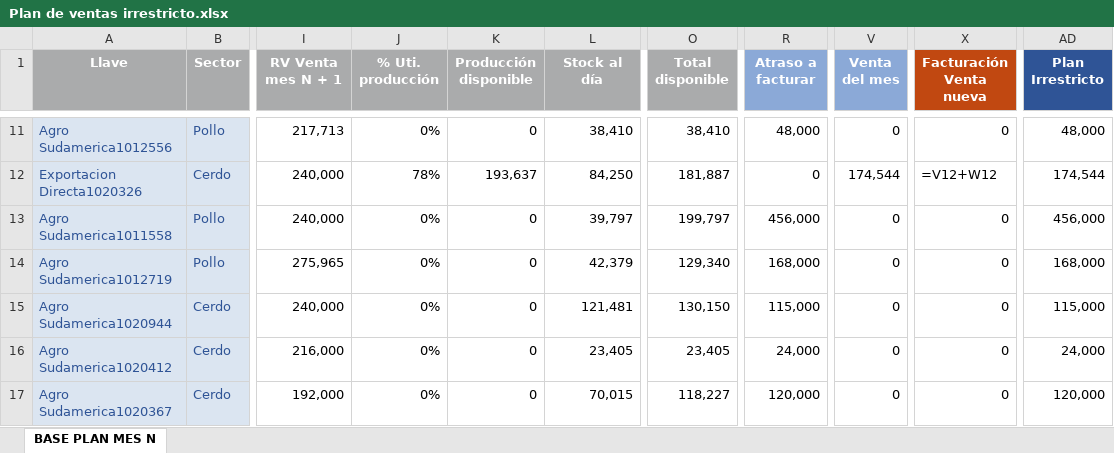
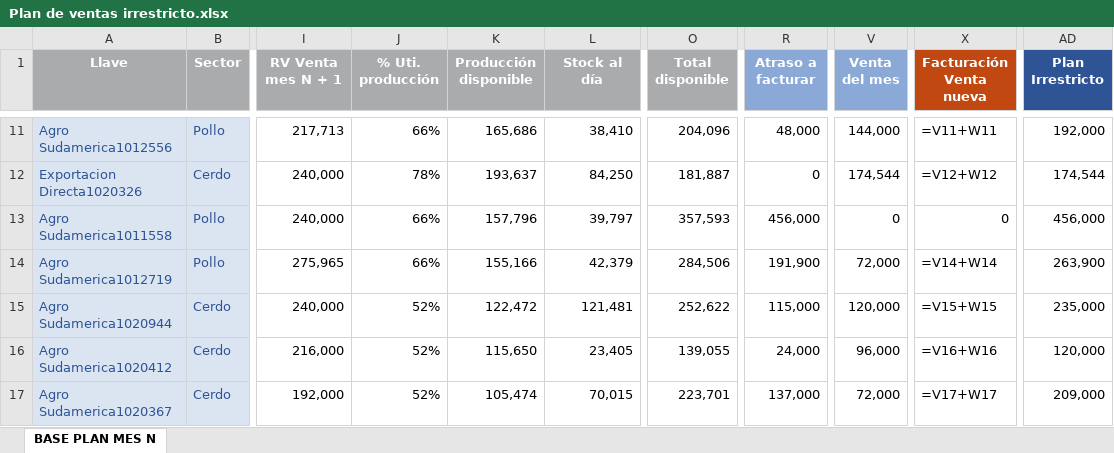
Before and after one commit to tiarasilva/plan-irrestricto-Agrosuper, an Excel workbook: Plan de ventas irrestricto.xlsx, sheet BASE PLAN MES N, drawn as a sheet; only a part is shown, gaps mark what is left out; values as stored, in another font and other column widths than the file's, no borders; formulas without a stored value are shown as written; the diff covers the shown part only; the diff names each change by its address in the sheet, - before the commit and + after, or states it on an @@ line.

```diff
--- a/Plan de ventas irrestricto.xlsx (sheet BASE PLAN MES N)
+++ b/Plan de ventas irrestricto.xlsx (sheet BASE PLAN MES N)
-J11 (% Uti. producción): 0%
+J11 (% Uti. producción): 66%
-K11 (Producción disponible): 0
+K11 (Producción disponible): 165,686
-O11 (Total disponible): 38,410
+O11 (Total disponible): 204,096
-V11 (Venta del mes): 0
+V11 (Venta del mes): 144,000
-X11 (Facturación Venta nueva): 0
+X11 (Facturación Venta nueva): =V11+W11
-AD11 (Plan Irrestricto): 48,000
+AD11 (Plan Irrestricto): 192,000
-J13:J14 (% Uti. producción): 0%
+J13:J14 (% Uti. producción): 66%
-K13 (Producción disponible): 0
+K13 (Producción disponible): 157,796
-O13 (Total disponible): 199,797
+O13 (Total disponible): 357,593
-K14 (Producción disponible): 0
+K14 (Producción disponible): 155,166
-O14 (Total disponible): 129,340
+O14 (Total disponible): 284,506
-R14 (Atraso a facturar): 168,000
+R14 (Atraso a facturar): 191,900
-V14 (Venta del mes): 0
+V14 (Venta del mes): 72,000
-X14 (Facturación Venta nueva): 0
+X14 (Facturación Venta nueva): =V14+W14
-AD14 (Plan Irrestricto): 168,000
+AD14 (Plan Irrestricto): 263,900
-J15:J17 (% Uti. producción): 0%
+J15:J17 (% Uti. producción): 52%
-K15 (Producción disponible): 0
+K15 (Producción disponible): 122,472
-O15 (Total disponible): 130,150
+O15 (Total disponible): 252,622
-V15 (Venta del mes): 0
+V15 (Venta del mes): 120,000
-X15 (Facturación Venta nueva): 0
+X15 (Facturación Venta nueva): =V15+W15
-AD15 (Plan Irrestricto): 115,000
+AD15 (Plan Irrestricto): 235,000
-K16 (Producción disponible): 0
+K16 (Producción disponible): 115,650
-O16 (Total disponible): 23,405
+O16 (Total disponible): 139,055
-V16 (Venta del mes): 0
+V16 (Venta del mes): 96,000
-X16 (Facturación Venta nueva): 0
+X16 (Facturación Venta nueva): =V16+W16
-AD16 (Plan Irrestricto): 24,000
+AD16 (Plan Irrestricto): 120,000
-K17 (Producción disponible): 0
+K17 (Producción disponible): 105,474
-O17 (Total disponible): 118,227
+O17 (Total disponible): 223,701
-R17 (Atraso a facturar): 120,000
+R17 (Atraso a facturar): 137,000
-V17 (Venta del mes): 0
+V17 (Venta del mes): 72,000
-X17 (Facturación Venta nueva): 0
+X17 (Facturación Venta nueva): =V17+W17
-AD17 (Plan Irrestricto): 120,000
+AD17 (Plan Irrestricto): 209,000
```
Also changed, not shown: 398 edited cells elsewhere in this sheet, Colaboraciones plan de ventas/Fechas de zarpe - Logística.xlsx, 1 other file.
